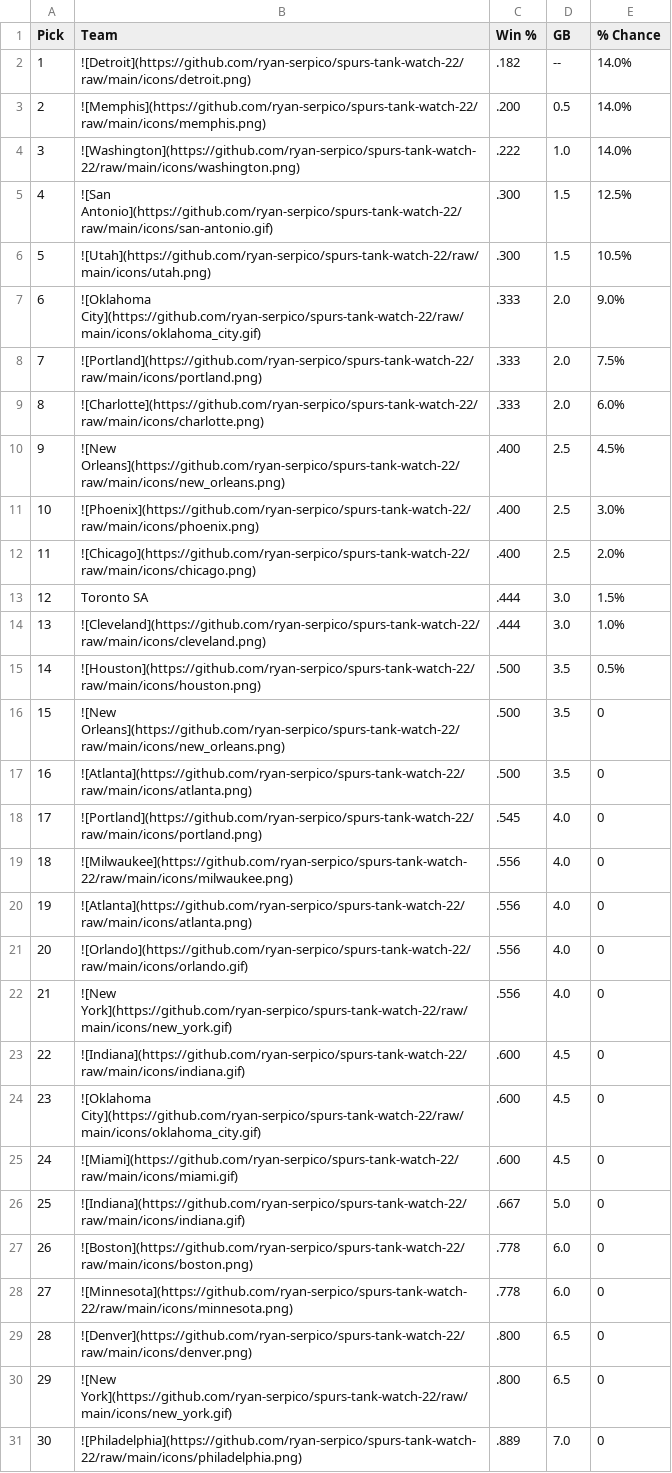
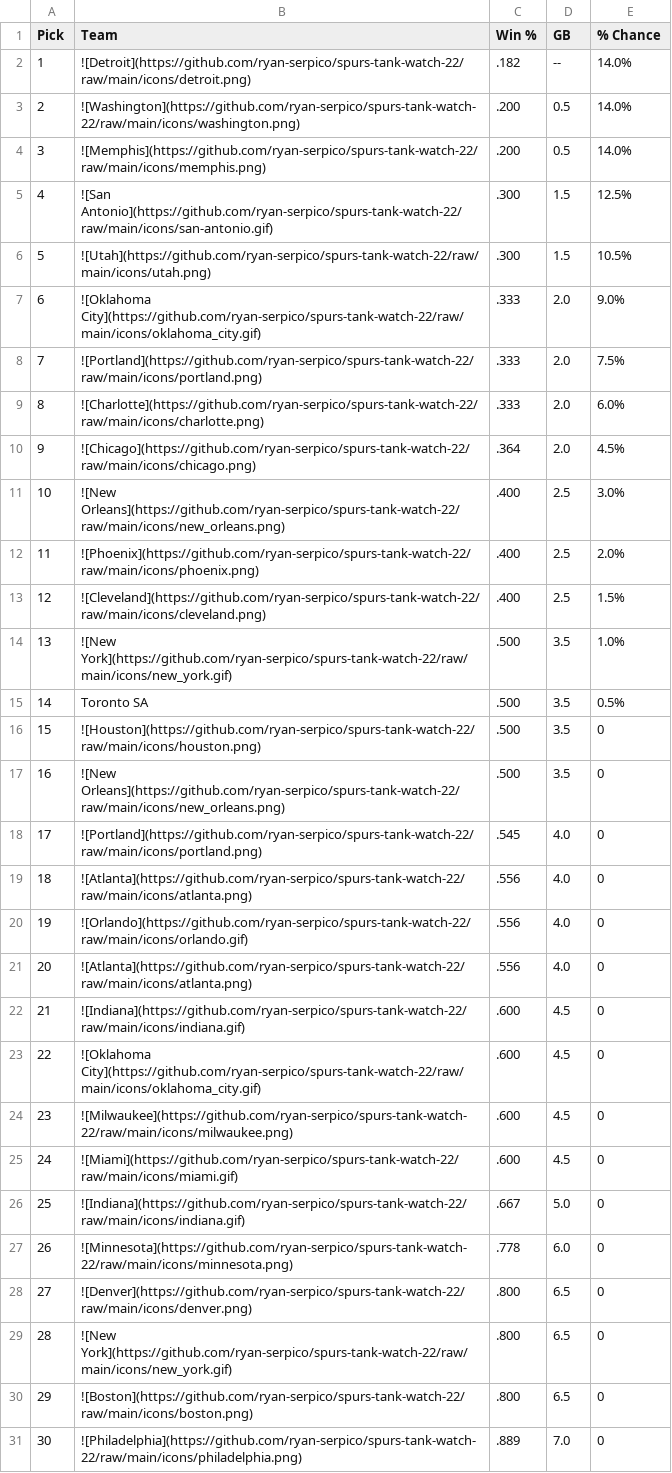
Before and after one commit to ryan-serpico/spurs-tank-watch-22, a CSV file: output/standings.csv, drawn as a sheet; removed rows and columns are numbered as before the commit, all else as after; the diff names each change by its address in the sheet, - before the commit and + after, or states it on an @@ line.

Commit message:
Latest data: Tue Nov 14 09:01:32 UTC 2023

```diff
--- a/output/standings.csv
+++ b/output/standings.csv
+row 3: 2 | ![Washington](https://github.com/ryan-serpico/spurs-tank-watch-22/raw/main/icons/washington.png) | .200 | 0.5 | 14.0%
@@ column A (Pick) renumbered between rows 4 and 29 @@
-row 4: 3 | ![Washington](https://github.com/ryan-serpico/spurs-tank-watch-22/raw/main/icons/washington.png) | .222 | 1.0 | 14.0%
+row 10: 9 | ![Chicago](https://github.com/ryan-serpico/spurs-tank-watch-22/raw/main/icons/chicago.png) | .364 | 2.0 | 4.5%
-E11 (% Chance): 4.5%
+E11 (% Chance): 3.0%
-E12 (% Chance): 3.0%
+E12 (% Chance): 2.0%
-B13 (Team): ![Chicago](https://github.com/ryan-serpico/spurs-tank-watch-22/raw/main/icons/chicago.png)
+B13 (Team): ![Cleveland](https://github.com/ryan-serpico/spurs-tank-watch-22/raw/main/icons/cleveland.png)
-E13 (% Chance): 2.0%
+E13 (% Chance): 1.5%
-row 13: 12 | Toronto SA | .444 | 3.0 | 1.5%
-row 14: 13 | ![Cleveland](https://github.com/ryan-serpico/spurs-tank-watch-22/raw/main/icons/cleveland.png) | .444 | 3.0 | 1.0%
+row 14: 13 | ![New York](https://github.com/ryan-serpico/spurs-tank-watch-22/raw/main/icons/new_york.gif) | .500 | 3.5 | 1.0%
+row 15: 14 | Toronto SA | .500 | 3.5 | 0.5%
-E16 (% Chance): 0.5%
+E16 (% Chance): 0
-row 17: 16 | ![Atlanta](https://github.com/ryan-serpico/spurs-tank-watch-22/raw/main/icons/atlanta.png) | .500 | 3.5 | 0
-row 19: 18 | ![Milwaukee](https://github.com/ryan-serpico/spurs-tank-watch-22/raw/main/icons/milwaukee.png) | .556 | 4.0 | 0
-B21 (Team): ![New York](https://github.com/ryan-serpico/spurs-tank-watch-22/raw/main/icons/new_york.gif)
+B21 (Team): ![Atlanta](https://github.com/ryan-serpico/spurs-tank-watch-22/raw/main/icons/atlanta.png)
+row 24: 23 | ![Milwaukee](https://github.com/ryan-serpico/spurs-tank-watch-22/raw/main/icons/milwaukee.png) | .600 | 4.5 | 0
-row 27: 26 | ![Boston](https://github.com/ryan-serpico/spurs-tank-watch-22/raw/main/icons/boston.png) | .778 | 6.0 | 0
+row 30: 29 | ![Boston](https://github.com/ryan-serpico/spurs-tank-watch-22/raw/main/icons/boston.png) | .800 | 6.5 | 0
```
Also changed, not shown: 3 other files.
